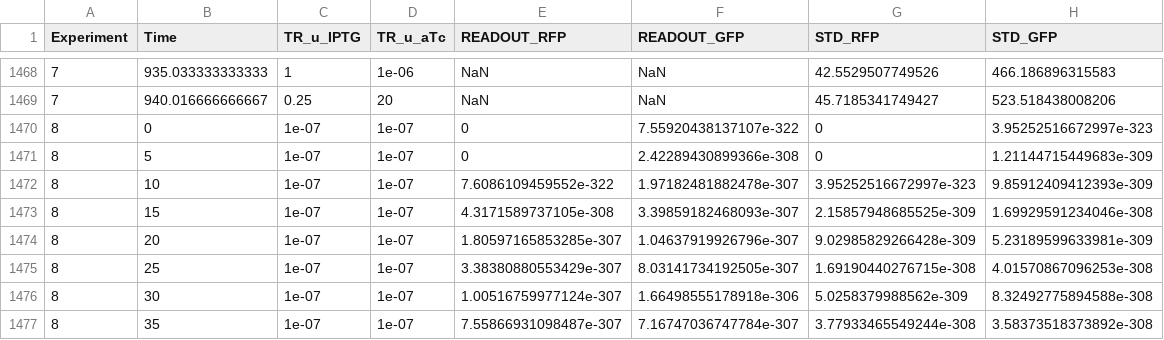
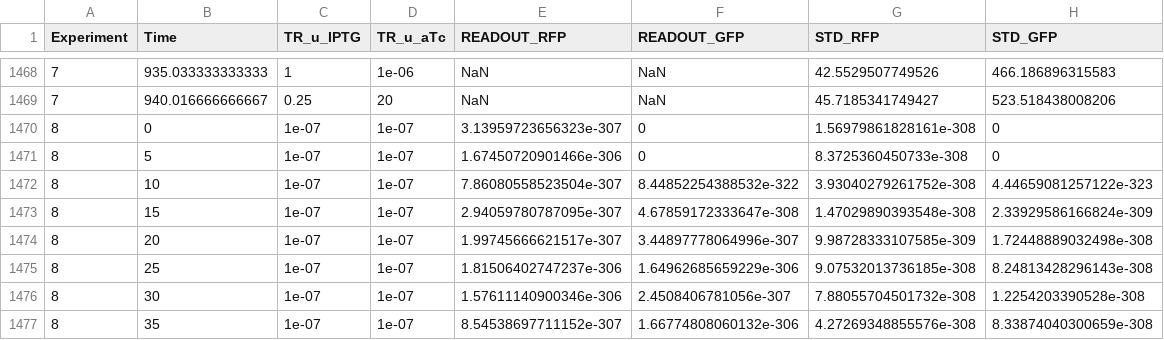
Before and after one commit to csynbiosys/H2020DSH, a CSV file: Data/experimental_data_loop_2.csv, drawn as a sheet; only a part is shown, gaps mark what is left out; the diff covers the shown part only.

Commit message:
Update experimental_data_loop_2.csv

```diff
--- a/Data/experimental_data_loop_2.csv
+++ b/Data/experimental_data_loop_2.csv
@@ -1469,9 +1469,9 @@ Experiment,Time,TR_u_IPTG,TR_u_aTc,READOUT_RFP,READOUT_GFP,STD_RFP,STD_GFP
 7,940.016666666667,0.25,20,NaN,NaN,45.7185341749427,523.518438008206
-8,0,1e-07,1e-07,0,7.55920438137107e-322,0,3.95252516672997e-323
-8,5,1e-07,1e-07,0,2.42289430899366e-308,0,1.21144715449683e-309
-8,10,1e-07,1e-07,7.6086109459552e-322,1.97182481882478e-307,3.95252516672997e-323,9.85912409412393e-309
-8,15,1e-07,1e-07,4.3171589737105e-308,3.39859182468093e-307,2.15857948685525e-309,1.69929591234046e-308
-8,20,1e-07,1e-07,1.80597165853285e-307,1.04637919926796e-307,9.02985829266428e-309,5.23189599633981e-309
-8,25,1e-07,1e-07,3.38380880553429e-307,8.03141734192505e-307,1.69190440276715e-308,4.01570867096253e-308
-8,30,1e-07,1e-07,1.00516759977124e-307,1.66498555178918e-306,5.0258379988562e-309,8.32492775894588e-308
-8,35,1e-07,1e-07,7.55866931098487e-307,7.16747036747784e-307,3.77933465549244e-308,3.58373518373892e-308
+8,0,1e-07,1e-07,3.13959723656323e-307,0,1.56979861828161e-308,0
+8,5,1e-07,1e-07,1.67450720901466e-306,0,8.3725360450733e-308,0
+8,10,1e-07,1e-07,7.86080558523504e-307,8.44852254388532e-322,3.93040279261752e-308,4.44659081257122e-323
+8,15,1e-07,1e-07,2.94059780787095e-307,4.67859172333647e-308,1.47029890393548e-308,2.33929586166824e-309
+8,20,1e-07,1e-07,1.99745666621517e-307,3.44897778064996e-307,9.98728333107585e-309,1.72448889032498e-308
+8,25,1e-07,1e-07,1.81506402747237e-306,1.64962685659229e-306,9.07532013736185e-308,8.24813428296143e-308
+8,30,1e-07,1e-07,1.57611140900346e-306,2.4508406781056e-307,7.88055704501732e-308,1.2254203390528e-308
+8,35,1e-07,1e-07,8.54538697711152e-307,1.66774808060132e-306,4.27269348855576e-308,8.33874040300659e-308
```
Also changed, not shown: 64 edited cells elsewhere in this file.
